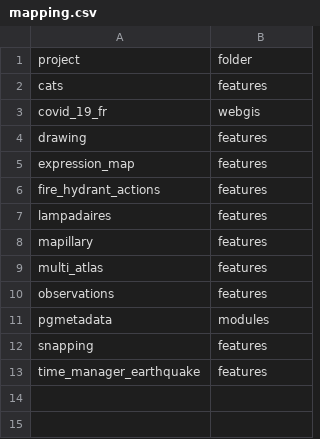
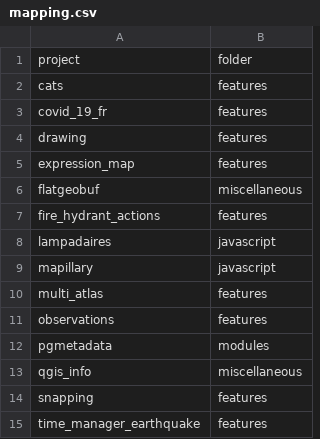
Before and after one commit to 3liz/lizmap-web-client-demo, a CSV file: projects/mapping.csv, drawn as a sheet.

Commit message:
Add flatgeobuf, review snapping and others

```diff
--- a/projects/mapping.csv
+++ b/projects/mapping.csv
@@ -2,8 +2,9 @@ project,folder
 cats,features
-covid_19_fr,webgis
+covid_19_fr,features
 drawing,features
 expression_map,features
+flatgeobuf,miscellaneous
 fire_hydrant_actions,features
-lampadaires,features
-mapillary,features
+lampadaires,javascript
+mapillary,javascript
 multi_atlas,features
@@ -11,2 +12,3 @@ observations,features
 pgmetadata,modules
+qgis_info,miscellaneous
 snapping,features
```
Also changed, not shown: 16 other files.
